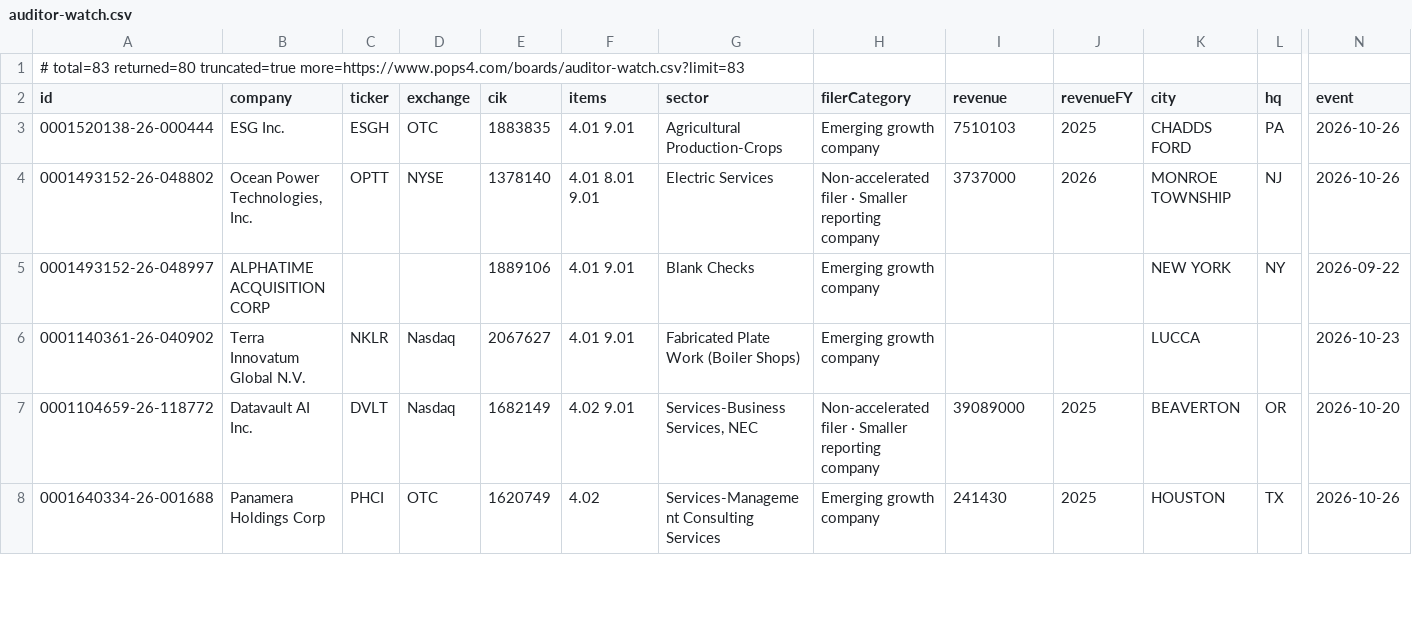
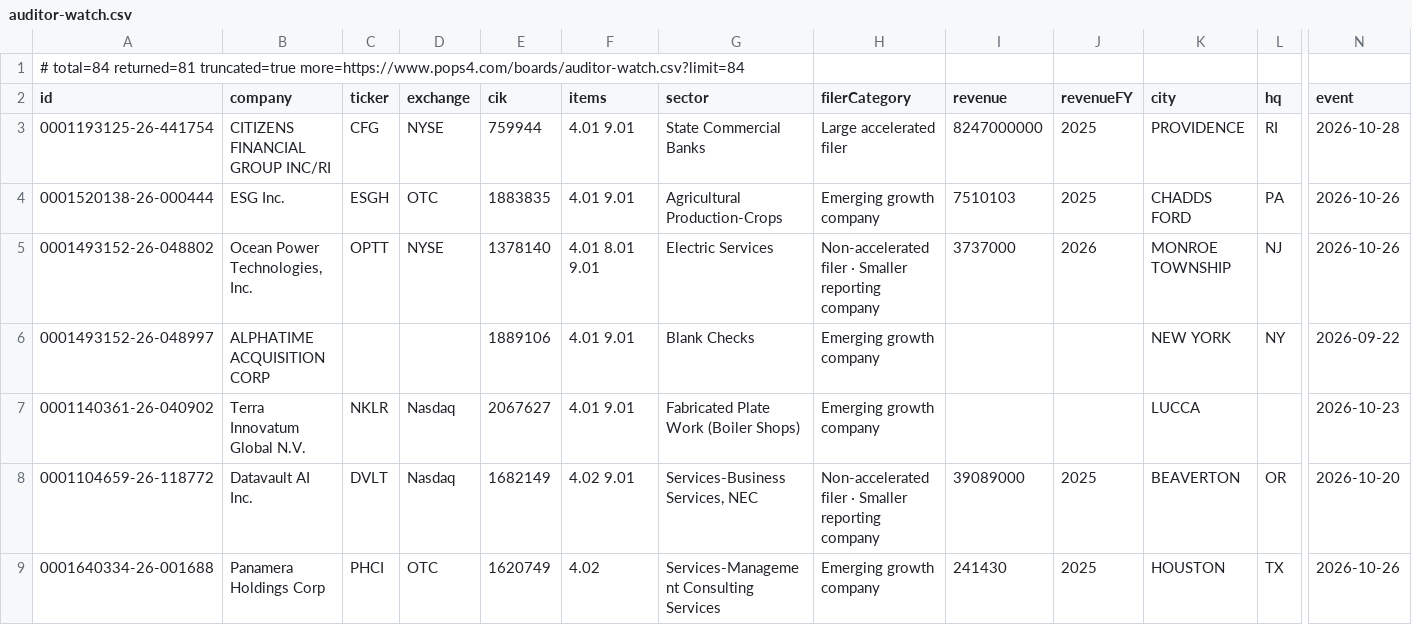
Before and after one commit to HuangGoodmanAgency/filing-boards, a CSV file: data/auditor-watch.csv, drawn as a sheet; only a part is shown, gaps mark what is left out; rows hold the shown columns only; the diff names each change by its address in the sheet, - before the commit and + after, or states it on an @@ line.

```diff
--- a/data/auditor-watch.csv
+++ b/data/auditor-watch.csv
-A1 (id): # total=83 returned=80 truncated=true more=https://www.pops4.com/boards/auditor-watch.csv?limit=83
+A1 (id): # total=84 returned=81 truncated=true more=https://www.pops4.com/boards/auditor-watch.csv?limit=84
+row 3: 0001193125-26-441754 | CITIZENS FINANCIAL GROUP INC/RI | CFG | NYSE | 759944 | 4.01 9.01 | State Commercial Banks | Large accelerated filer | 8247000000 | 2025 | PROVIDENCE | RI | 2026-10-28
```
Also changed, not shown: data/annual-meetings.csv, data/charter-amendments.csv, 26 other files.
